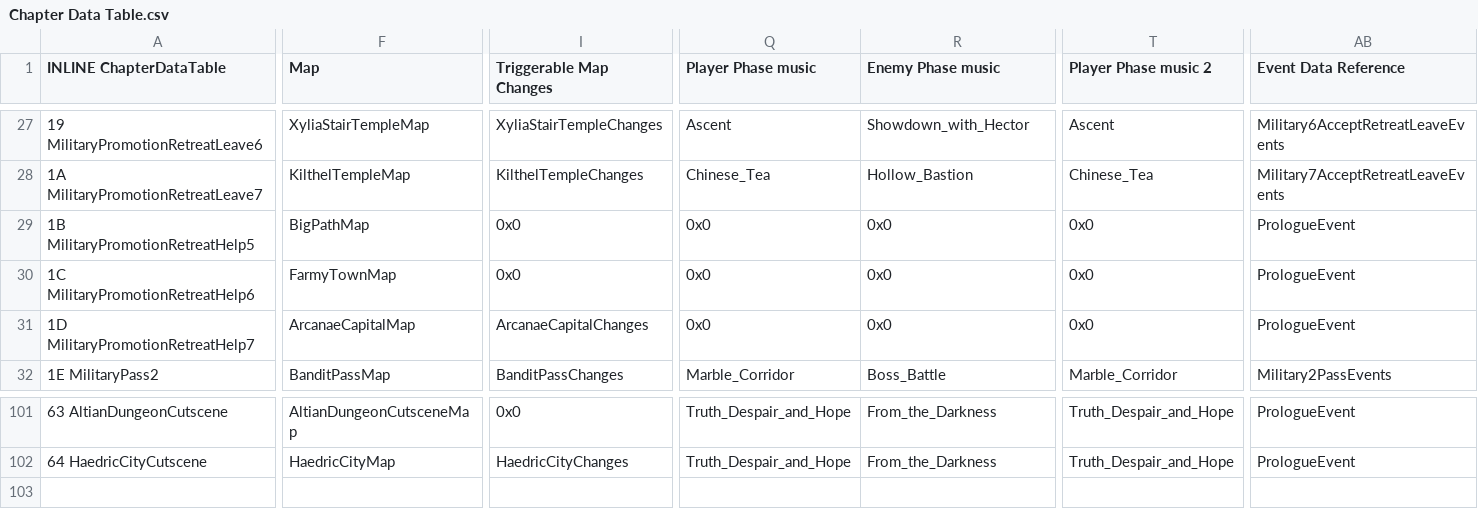
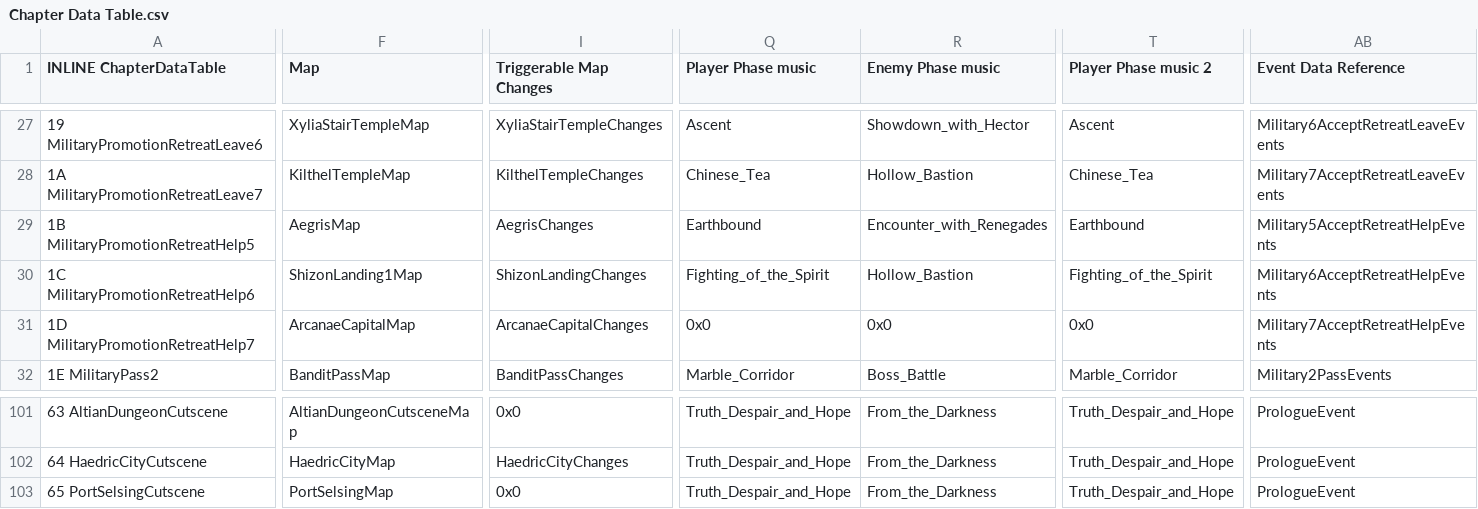
Before and after one commit to Snakey11/Legends-of-Avenir, a CSV file: CSV/Tables/Chapter Data Table/Chapter Data Table.csv, drawn as a sheet; only a part is shown, gaps mark what is left out; rows hold the shown columns only; the diff covers the shown part only; the diff names each change by its address in the sheet, - before the commit and + after, or states it on an @@ line.

Commit message:
More new chapter stuff

```diff
--- a/CSV/Tables/Chapter Data Table/Chapter Data Table.csv
+++ b/CSV/Tables/Chapter Data Table/Chapter Data Table.csv
-F29 (Map): BigPathMap
+F29 (Map): AegrisMap
-I29 (Triggerable Map Changes): 0x0
+I29 (Triggerable Map Changes): AegrisChanges
-Q29 (Player Phase music): 0x0
+Q29 (Player Phase music): Earthbound
-R29 (Enemy Phase music): 0x0
+R29 (Enemy Phase music): Encounter_with_Renegades
-T29 (Player Phase music 2): 0x0
+T29 (Player Phase music 2): Earthbound
-AB29 (Event Data Reference): PrologueEvent
+AB29 (Event Data Reference): Military5AcceptRetreatHelpEvents
-F30 (Map): FarmyTownMap
+F30 (Map): ShizonLanding1Map
-I30 (Triggerable Map Changes): 0x0
+I30 (Triggerable Map Changes): ShizonLandingChanges
-Q30 (Player Phase music): 0x0
+Q30 (Player Phase music): Fighting_of_the_Spirit
-R30 (Enemy Phase music): 0x0
+R30 (Enemy Phase music): Hollow_Bastion
-T30 (Player Phase music 2): 0x0
+T30 (Player Phase music 2): Fighting_of_the_Spirit
-AB30 (Event Data Reference): PrologueEvent
+AB30 (Event Data Reference): Military6AcceptRetreatHelpEvents
-AB31 (Event Data Reference): PrologueEvent
+AB31 (Event Data Reference): Military7AcceptRetreatHelpEvents
+row 103: 65 PortSelsingCutscene | PortSelsingMap | 0x0 | Truth_Despair_and_Hope | From_the_Darkness | Truth_Despair_and_Hope | PrologueEvent
```
Also changed, not shown: 30 edited cells elsewhere in this file, 3 other files.
